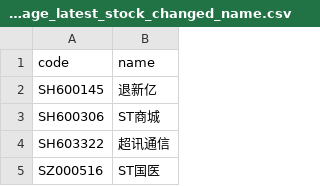
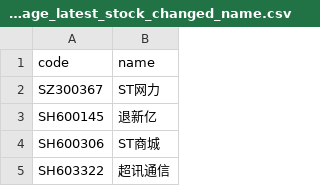
Before and after one commit to li-yong/result, a CSV file: garbage_latest_stock_changed_name.csv, drawn as a sheet; only a part is shown; the shorter side is filled out with more unchanged rows; the diff names each change by its address in the sheet, - before the commit and + after, or states it on an @@ line.

```diff
--- a/garbage_latest_stock_changed_name.csv
+++ b/garbage_latest_stock_changed_name.csv
+row 2: SZ300367 | ST网力
```
Also changed, not shown: garbage_latest_ST_stock.csv, garbage_latest_debit_great_than_assets.csv, 12 other files.
